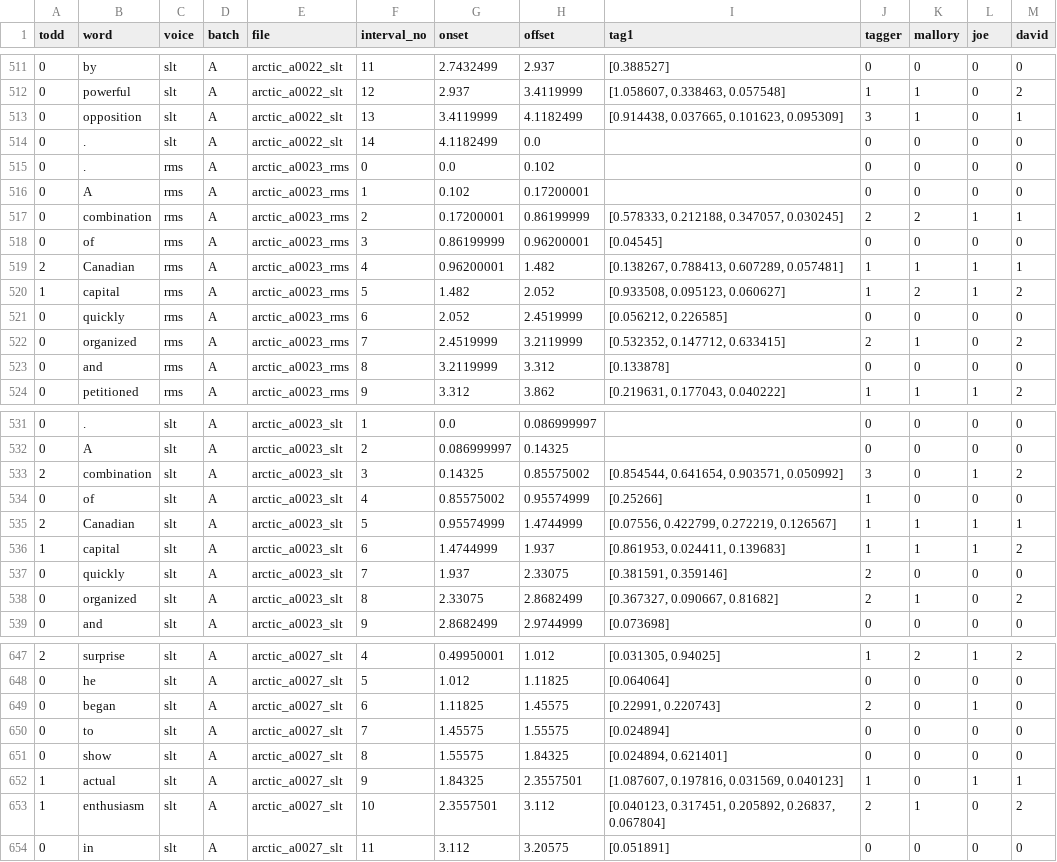
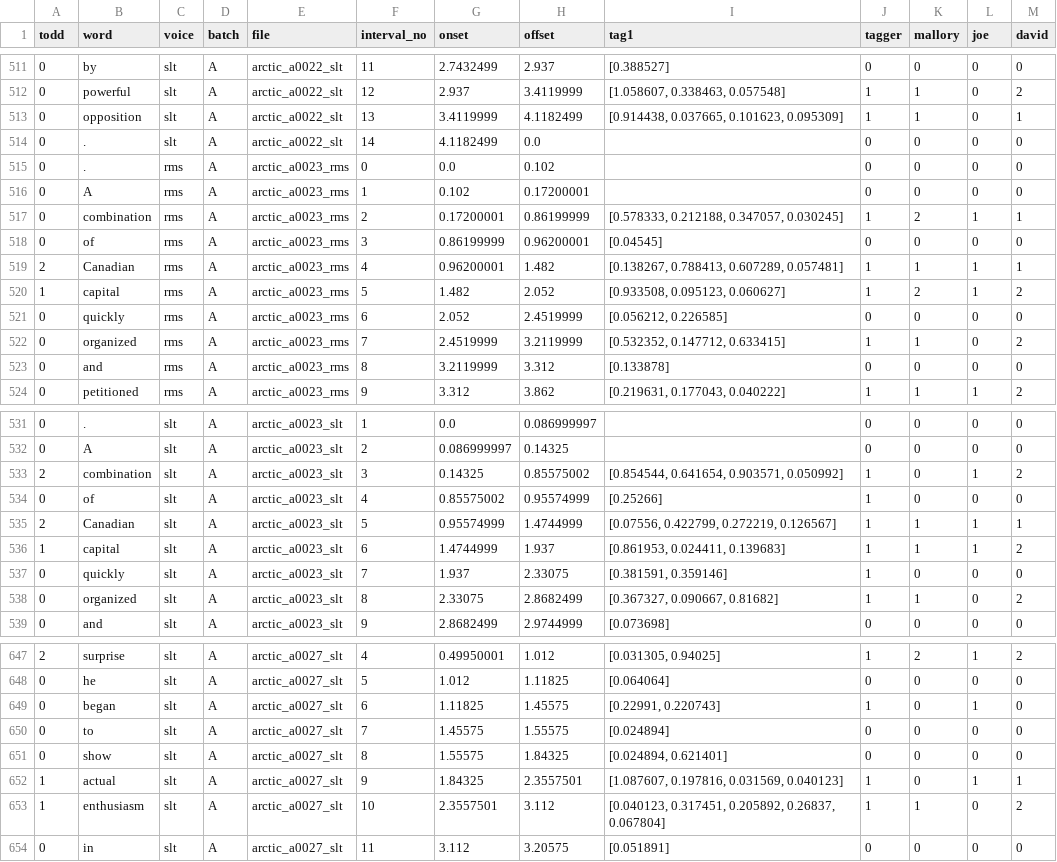
Before and after one commit to HaraldBerthelsen/merlin, a CSV file: egs/slt_arctic/s1/promark/A_promark_raters.csv, drawn as a sheet; only a part is shown, gaps mark what is left out; the diff covers the shown part only.

Commit message:
fixes and ToBI labels in tagger_all_slt

```diff
--- a/egs/slt_arctic/s1/promark/A_promark_raters.csv
+++ b/egs/slt_arctic/s1/promark/A_promark_raters.csv
@@ -512,3 +512,3 @@ todd	word	voice	batch	file	interval_no	onset	offset	tag1	tagger	mallory	joe	davi
 0	powerful	slt	A	arctic_a0022_slt	12	2.937	3.4119999	[1.058607, 0.338463, 0.057548]	1	1	0	2
-0	opposition	slt	A	arctic_a0022_slt	13	3.4119999	4.1182499	[0.914438, 0.037665, 0.101623, 0.095309]	3	1	0	1
+0	opposition	slt	A	arctic_a0022_slt	13	3.4119999	4.1182499	[0.914438, 0.037665, 0.101623, 0.095309]	1	1	0	1
 0	.	slt	A	arctic_a0022_slt	14	4.1182499	0.0		0	0	0	0
@@ -516,3 +516,3 @@ todd	word	voice	batch	file	interval_no	onset	offset	tag1	tagger	mallory	joe	davi
 0	A	rms	A	arctic_a0023_rms	1	0.102	0.17200001		0	0	0	0
-0	combination	rms	A	arctic_a0023_rms	2	0.17200001	0.86199999	[0.578333, 0.212188, 0.347057, 0.030245]	2	2	1	1
+0	combination	rms	A	arctic_a0023_rms	2	0.17200001	0.86199999	[0.578333, 0.212188, 0.347057, 0.030245]	1	2	1	1
 0	of	rms	A	arctic_a0023_rms	3	0.86199999	0.96200001	[0.04545]	0	0	0	0
@@ -521,3 +521,3 @@ todd	word	voice	batch	file	interval_no	onset	offset	tag1	tagger	mallory	joe	davi
 0	quickly	rms	A	arctic_a0023_rms	6	2.052	2.4519999	[0.056212, 0.226585]	0	0	0	0
-0	organized	rms	A	arctic_a0023_rms	7	2.4519999	3.2119999	[0.532352, 0.147712, 0.633415]	2	1	0	2
+0	organized	rms	A	arctic_a0023_rms	7	2.4519999	3.2119999	[0.532352, 0.147712, 0.633415]	1	1	0	2
 0	and	rms	A	arctic_a0023_rms	8	3.2119999	3.312	[0.133878]	0	0	0	0
@@ -532,3 +532,3 @@ todd	word	voice	batch	file	interval_no	onset	offset	tag1	tagger	mallory	joe	davi
 0	A	slt	A	arctic_a0023_slt	2	0.086999997	0.14325		0	0	0	0
-2	combination	slt	A	arctic_a0023_slt	3	0.14325	0.85575002	[0.854544, 0.641654, 0.903571, 0.050992]	3	0	1	2
+2	combination	slt	A	arctic_a0023_slt	3	0.14325	0.85575002	[0.854544, 0.641654, 0.903571, 0.050992]	1	0	1	2
 0	of	slt	A	arctic_a0023_slt	4	0.85575002	0.95574999	[0.25266]	1	0	0	0
@@ -536,4 +536,4 @@ todd	word	voice	batch	file	interval_no	onset	offset	tag1	tagger	mallory	joe	davi
 1	capital	slt	A	arctic_a0023_slt	6	1.4744999	1.937	[0.861953, 0.024411, 0.139683]	1	1	1	2
-0	quickly	slt	A	arctic_a0023_slt	7	1.937	2.33075	[0.381591, 0.359146]	2	0	0	0
-0	organized	slt	A	arctic_a0023_slt	8	2.33075	2.8682499	[0.367327, 0.090667, 0.81682]	2	1	0	2
+0	quickly	slt	A	arctic_a0023_slt	7	1.937	2.33075	[0.381591, 0.359146]	1	0	0	0
+0	organized	slt	A	arctic_a0023_slt	8	2.33075	2.8682499	[0.367327, 0.090667, 0.81682]	1	1	0	2
 0	and	slt	A	arctic_a0023_slt	9	2.8682499	2.9744999	[0.073698]	0	0	0	0
@@ -648,3 +648,3 @@ todd	word	voice	batch	file	interval_no	onset	offset	tag1	tagger	mallory	joe	davi
 0	he	slt	A	arctic_a0027_slt	5	1.012	1.11825	[0.064064]	0	0	0	0
-0	began	slt	A	arctic_a0027_slt	6	1.11825	1.45575	[0.22991, 0.220743]	2	0	1	0
+0	began	slt	A	arctic_a0027_slt	6	1.11825	1.45575	[0.22991, 0.220743]	1	0	1	0
 0	to	slt	A	arctic_a0027_slt	7	1.45575	1.55575	[0.024894]	0	0	0	0
@@ -652,3 +652,3 @@ todd	word	voice	batch	file	interval_no	onset	offset	tag1	tagger	mallory	joe	davi
 1	actual	slt	A	arctic_a0027_slt	9	1.84325	2.3557501	[1.087607, 0.197816, 0.031569, 0.040123]	1	0	1	1
-1	enthusiasm	slt	A	arctic_a0027_slt	10	2.3557501	3.112	[0.040123, 0.317451, 0.205892, 0.26837, 0.067804]	2	1	0	2
+1	enthusiasm	slt	A	arctic_a0027_slt	10	2.3557501	3.112	[0.040123, 0.317451, 0.205892, 0.26837, 0.067804]	1	1	0	2
 0	in	slt	A	arctic_a0027_slt	11	3.112	3.20575	[0.051891]	0	0	0	0
```
Also changed, not shown: 67 edited cells elsewhere in this file, egs/slt_arctic/s1/promark/B_promark_raters.csv, 10 other files.
